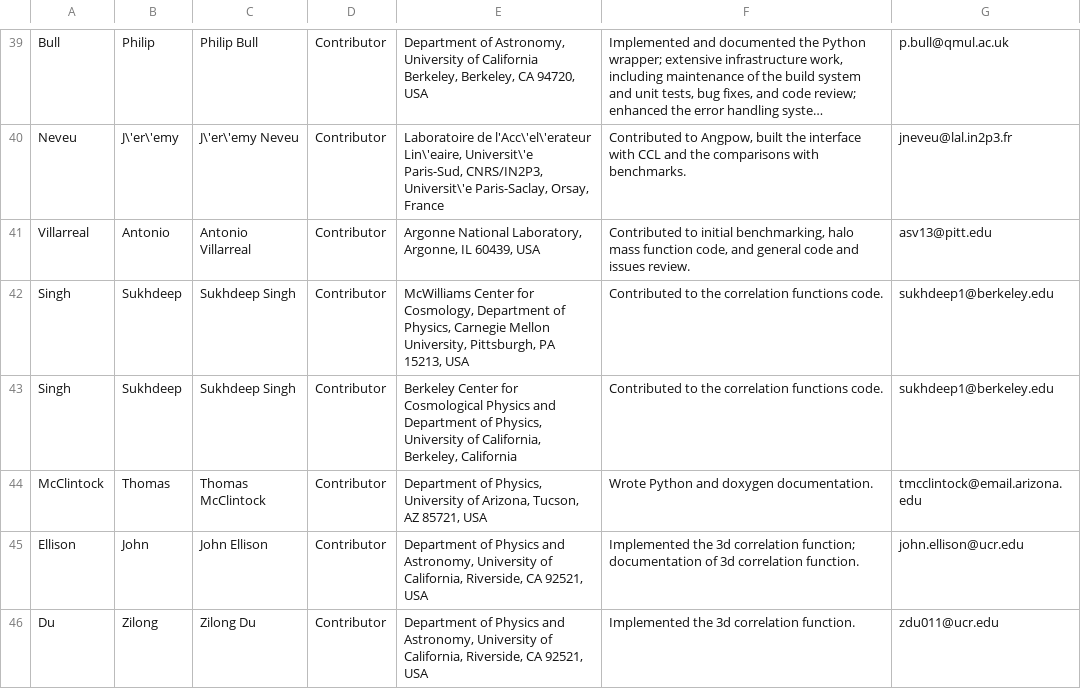
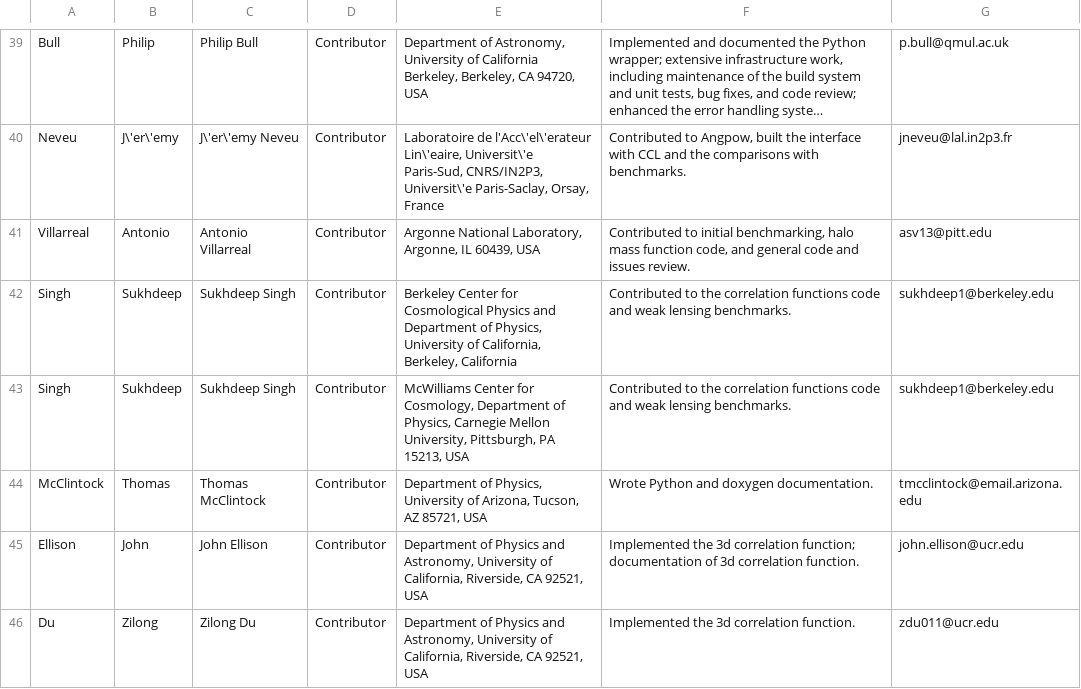
Before and after one commit to LSSTDESC/CCL, a CSV file: doc/ccl_paper/authors.csv, drawn as a sheet; only a part is shown, gaps mark what is left out; long unchanged cells end in ….

Commit message:
Updated contribution, order of affiliation

```diff
--- a/doc/ccl_paper/authors.csv
+++ b/doc/ccl_paper/authors.csv
@@ -41,4 +41,4 @@ Neveu,J\'er\'emy,"J\'er\'emy Neveu",Contributor,"Laboratoire de l'Acc\'el\'erate
 Villarreal,Antonio,"Antonio Villarreal",Contributor,"Argonne National Laboratory, Argonne, IL 60439, USA","Contributed to initial benchmarking, halo mass function code, and general code and issues review.",asv13@pitt.edu
-Singh,Sukhdeep,"Sukhdeep Singh",Contributor,"McWilliams Center for Cosmology, Department of Physics, Carnegie Mellon University, Pittsburgh, PA 15213, USA","Contributed to the correlation functions code.",sukhdeep1@berkeley.edu
-Singh,Sukhdeep,"Sukhdeep Singh",Contributor,"Berkeley Center for Cosmological Physics and Department of Physics, University of California, Berkeley, California","Contributed to the correlation functions code.",sukhdeep1@berkeley.edu
+Singh,Sukhdeep,"Sukhdeep Singh",Contributor,"Berkeley Center for Cosmological Physics and Department of Physics, University of California, Berkeley, California","Contributed to the correlation functions code and weak lensing benchmarks.",sukhdeep1@berkeley.edu
+Singh,Sukhdeep,"Sukhdeep Singh",Contributor,"McWilliams Center for Cosmology, Department of Physics, Carnegie Mellon University, Pittsburgh, PA 15213, USA","Contributed to the correlation functions code and weak lensing benchmarks.",sukhdeep1@berkeley.edu
 McClintock, Thomas, "Thomas McClintock", Contributor, "Department of Physics, University of Arizona, Tucson, AZ 85721, USA","Wrote Python and doxygen documentation.",tmcclintock@email.arizona.edu
```
